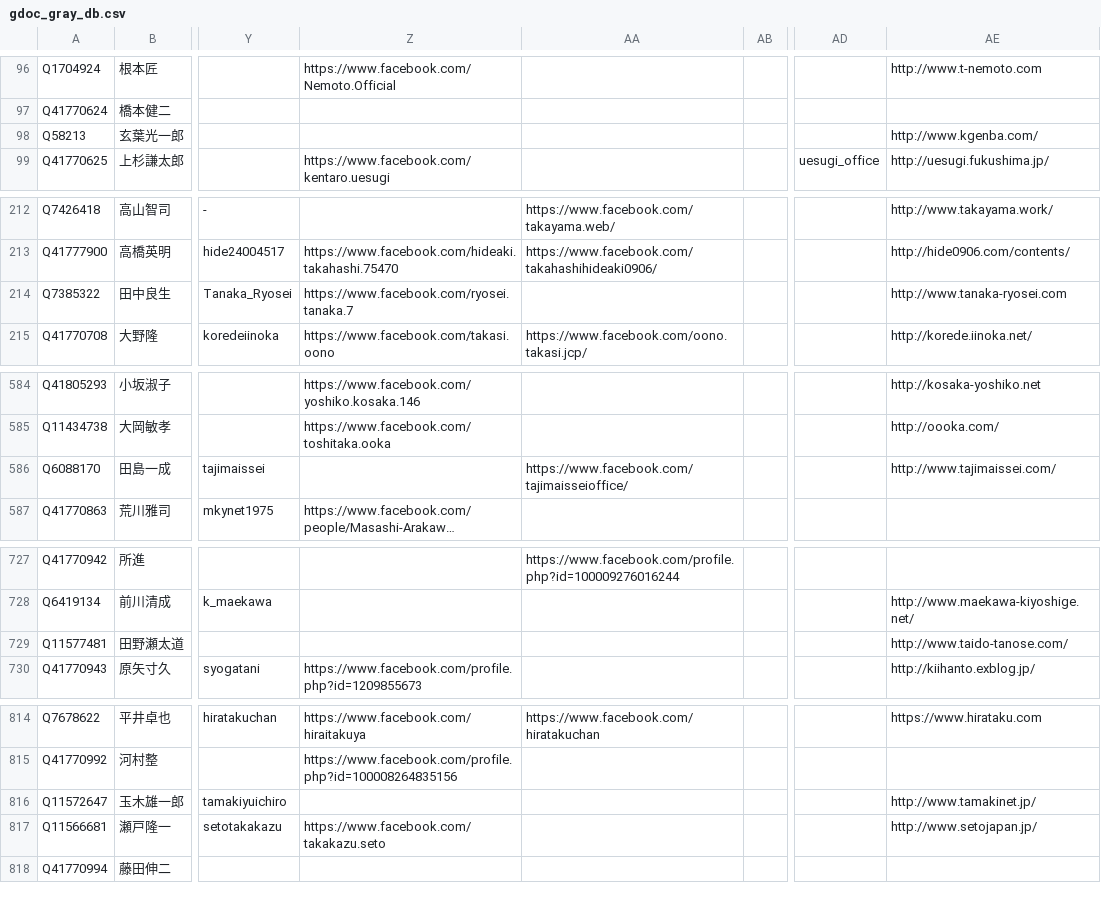
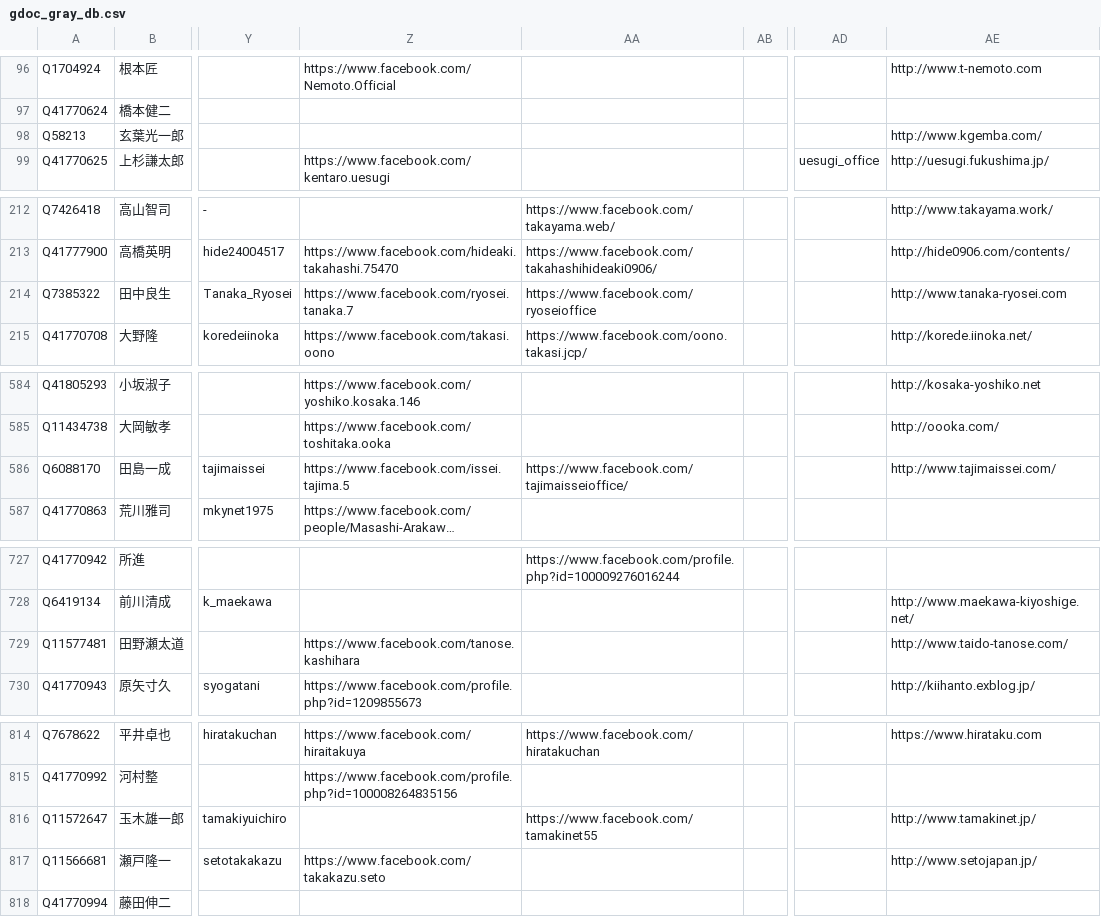
Before and after one commit to hkwi/shuin48pre, a CSV file: docs/gdoc_gray_db.csv, drawn as a sheet; only a part is shown, gaps mark what is left out; long unchanged cells end in …; the diff names each change by its address in the sheet, - before the commit and + after, or states it on an @@ line.

```diff
--- a/docs/gdoc_gray_db.csv
+++ b/docs/gdoc_gray_db.csv
-AE98: http://www.kgenba.com/
+AE98: http://www.kgemba.com/
-AA214: (empty)
+AA214: https://www.facebook.com/ryoseioffice
-Z586: (empty)
+Z586: https://www.facebook.com/issei.tajima.5
-Z729: (empty)
+Z729: https://www.facebook.com/tanose.kashihara
-AA816: (empty)
+AA816: https://www.facebook.com/tamakinet55
```
Also changed, not shown: 2 other files.
